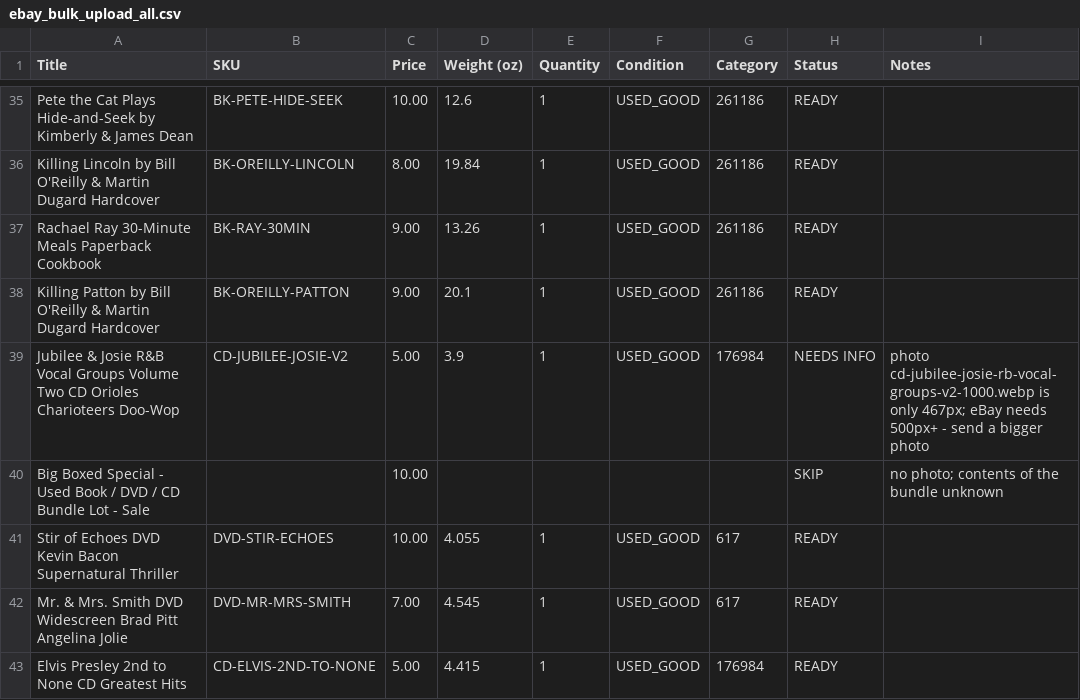
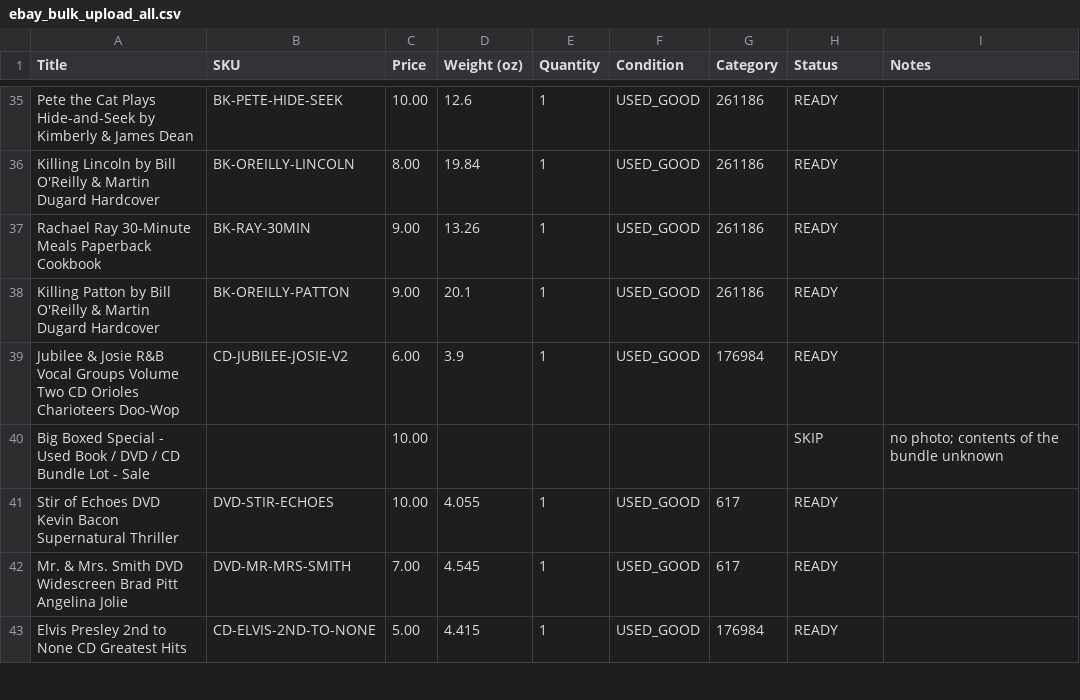
Before and after one commit to Akiliwo/akiliwomarketplace, a CSV file: _ebay/ebay_bulk_upload_all.csv, drawn as a sheet; only a part is shown, gaps mark what is left out.

```diff
--- a/_ebay/ebay_bulk_upload_all.csv
+++ b/_ebay/ebay_bulk_upload_all.csv
@@ -38,3 +38,3 @@ Rachael Ray 30-Minute Meals Paperback Cookbook,BK-RAY-30MIN,9.00,13.26,1,USED_GO
 Killing Patton by Bill O'Reilly & Martin Dugard Hardcover,BK-OREILLY-PATTON,9.00,20.1,1,USED_GOOD,261186,READY,
-Jubilee & Josie R&B Vocal Groups Volume Two CD Orioles Charioteers Doo-Wop,CD-JUBILEE-JOSIE-V2,5.00,3.9,1,USED_GOOD,176984,NEEDS INFO,photo cd-jubilee-josie-rb-vocal-groups-v2-1000.webp is only 467px; eBay needs 500px+ - send a bigger photo
+Jubilee & Josie R&B Vocal Groups Volume Two CD Orioles Charioteers Doo-Wop,CD-JUBILEE-JOSIE-V2,6.00,3.9,1,USED_GOOD,176984,READY,
 Big Boxed Special - Used Book / DVD / CD Bundle Lot - Sale,,10.00,,,,,SKIP,no photo; contents of the bundle unknown
```
Also changed, not shown: 4 other files.
